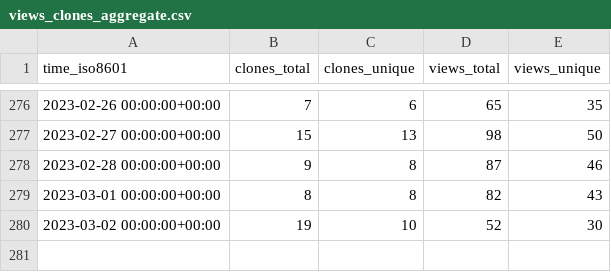
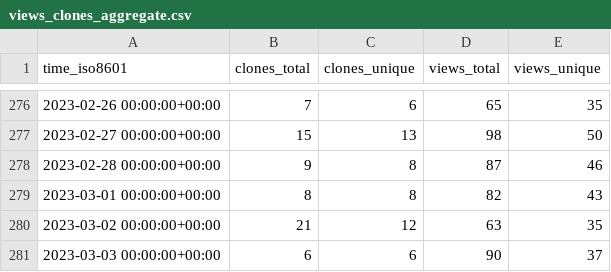
Before and after one commit to ineedhacksforrobloxgames/email-nuker, a CSV file: bagarrattaa/email-nuker/ghrs-data/views_clones_aggregate.csv, drawn as a sheet; only a part is shown, gaps mark what is left out.

```diff
--- a/bagarrattaa/email-nuker/ghrs-data/views_clones_aggregate.csv
+++ b/bagarrattaa/email-nuker/ghrs-data/views_clones_aggregate.csv
@@ -279,2 +279,3 @@ time_iso8601,clones_total,clones_unique,views_total,views_unique
 2023-03-01 00:00:00+00:00,8,8,82,43
-2023-03-02 00:00:00+00:00,19,10,52,30
+2023-03-02 00:00:00+00:00,21,12,63,35
+2023-03-03 00:00:00+00:00,6,6,90,37
```
Also changed, not shown: 1 other file.
